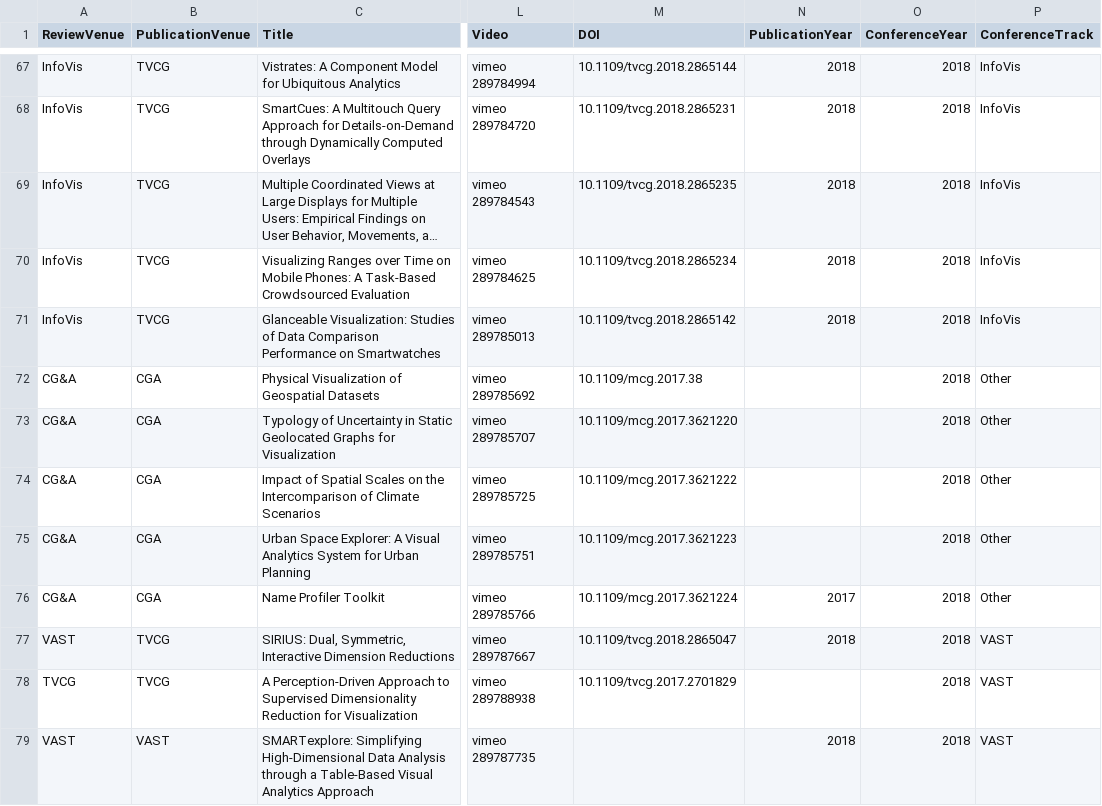
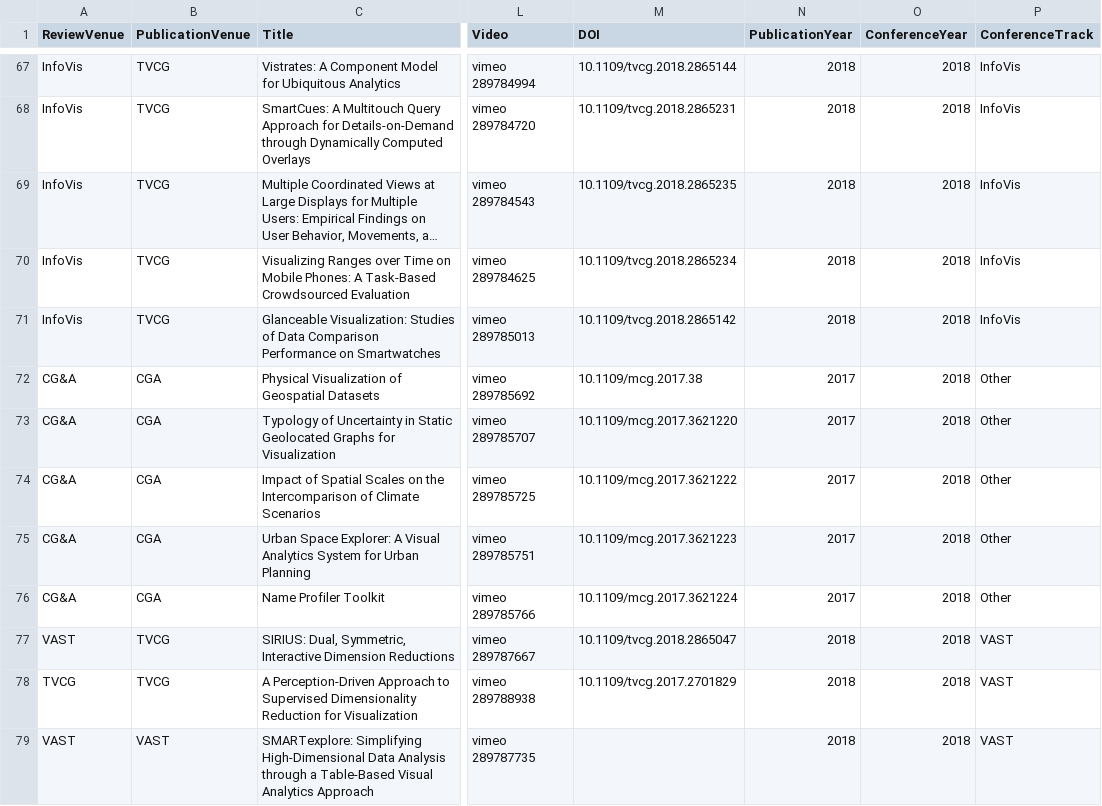
Before and after one commit to steveharoz/open-access-vis, a CSV file: 2018/openaccessvis2018.csv, drawn as a sheet; only a part is shown, gaps mark what is left out; long unchanged cells end in …; the diff covers the shown part only; the diff names each change by its address in the sheet, - before the commit and + after, or states it on an @@ line.

Commit message:
data - DOIs and publication years

```diff
--- a/2018/openaccessvis2018.csv
+++ b/2018/openaccessvis2018.csv
-N72:N75 (PublicationYear): (empty)
+N72:N75 (PublicationYear): 2017
-N78 (PublicationYear): (empty)
+N78 (PublicationYear): 2018
```
Also changed, not shown: 53 edited cells elsewhere in this file.
